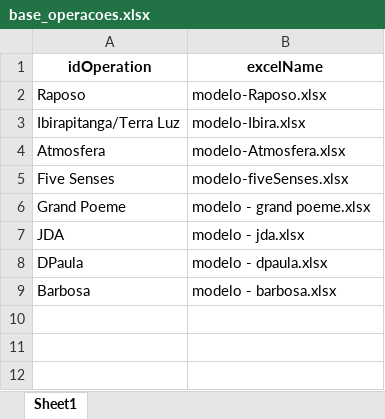
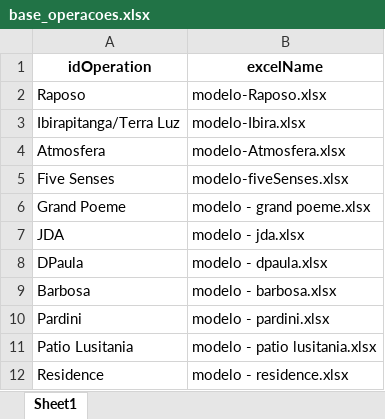
Before and after one commit to Lucasprado1/projeto-travessia, an Excel workbook: base_operacoes.xlsx, sheet Sheet1, drawn as a sheet; values as stored, in another font and other column widths than the file's, no borders; the diff names each change by its address in the sheet, - before the commit and + after, or states it on an @@ line.

```diff
--- a/base_operacoes.xlsx (sheet Sheet1)
+++ b/base_operacoes.xlsx (sheet Sheet1)
+row 10: Pardini | modelo - pardini.xlsx
+row 11: Patio Lusitania | modelo - patio lusitania.xlsx
+row 12: Residence | modelo - residence.xlsx
```
Also changed, not shown: projeto-travessia-frontend/src/assets/Modelo Relatório - NEO.xlsx, sources/modelo - barbosa.xlsx, 57 other files.
